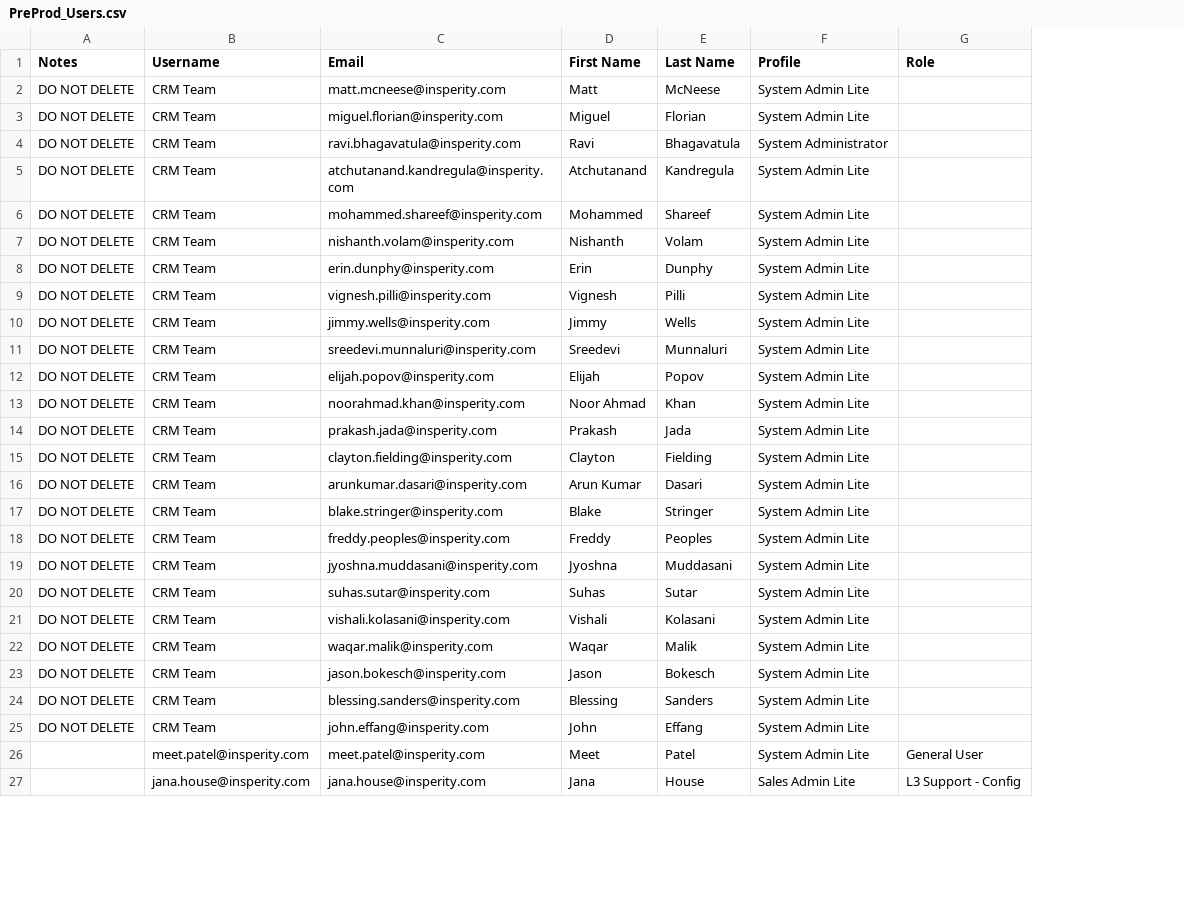
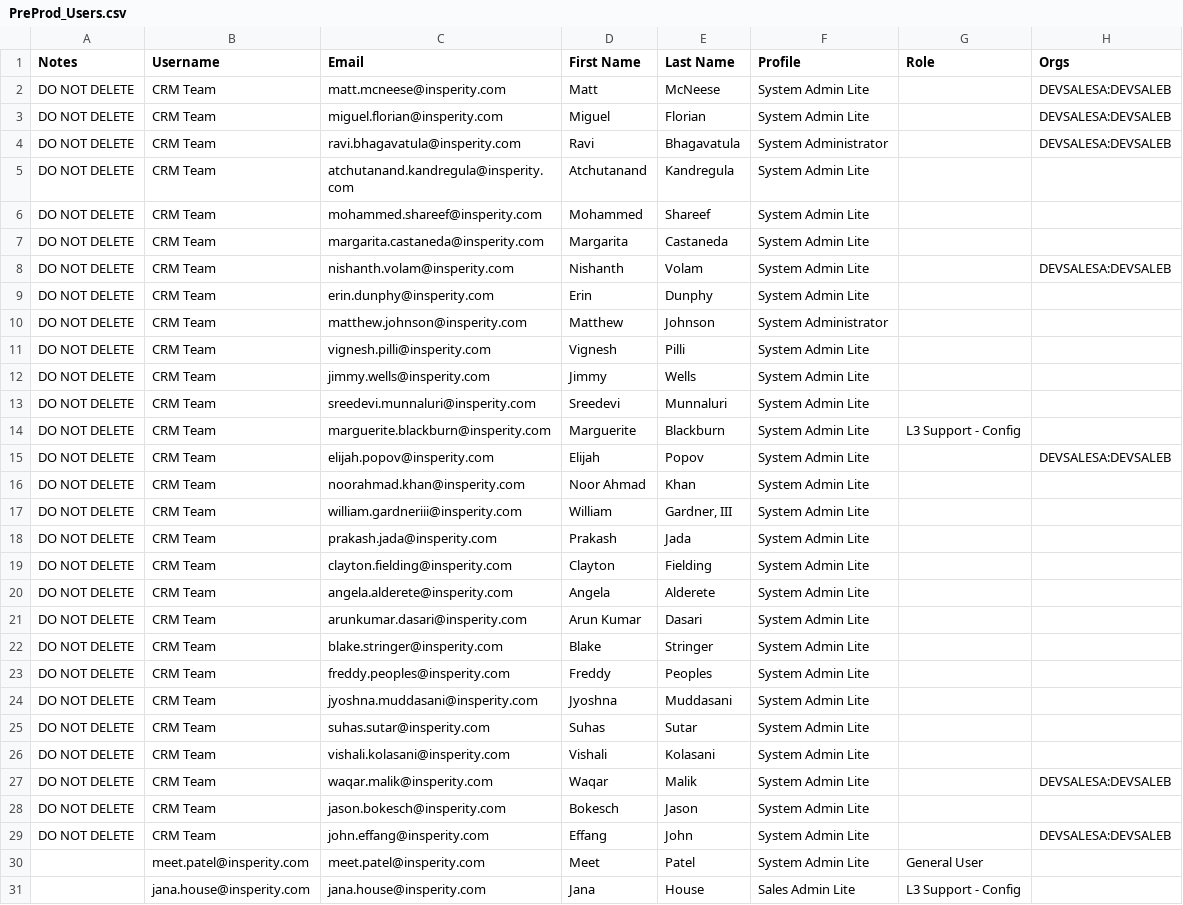
Before and after one commit to mcneesem/Salesforce, a CSV file: force-app/main/default/staticresources/PreProd_Users.csv, drawn as a sheet; only a part is shown; removed rows and columns are numbered as before the commit, all else as after; the diff names each change by its address in the sheet, - before the commit and + after, or states it on an @@ line.

Commit message:
updated file

```diff
--- a/force-app/main/default/staticresources/PreProd_Users.csv
+++ b/force-app/main/default/staticresources/PreProd_Users.csv
+column H (Orgs), rows 2-4: all DEVSALESA:DEVSALEB; row 8: DEVSALESA:DEVSALEB; row 15: DEVSALESA:DEVSALEB; rows 27-29: DEVSALESA:DEVSALEB |  | DEVSALESA:DEVSALEB
+row 7: DO NOT DELETE | CRM Team | margarita.castaneda@insperity.com | Margarita | Castaneda | System Admin Lite
+row 10: DO NOT DELETE | CRM Team | matthew.johnson@insperity.com | Matthew | Johnson | System Administrator
+row 14: DO NOT DELETE | CRM Team | marguerite.blackburn@insperity.com | Marguerite | Blackburn | System Admin Lite | L3 Support - Config
+row 17: DO NOT DELETE | CRM Team | william.gardneriii@insperity.com | William | Gardner, III | System Admin Lite
+row 20: DO NOT DELETE | CRM Team | angela.alderete@insperity.com | Angela | Alderete | System Admin Lite
-D28 (First Name): Jason
+D28 (First Name): Bokesch
-E28 (Last Name): Bokesch
+E28 (Last Name): Jason
-row 24: DO NOT DELETE | CRM Team | blessing.sanders@insperity.com | Blessing | Sanders | System Admin Lite
-D29 (First Name): John
+D29 (First Name): Effang
-E29 (Last Name): Effang
+E29 (Last Name): John
```
